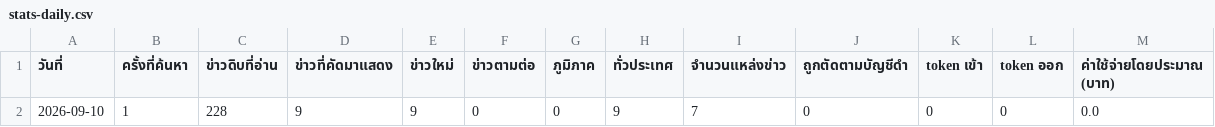
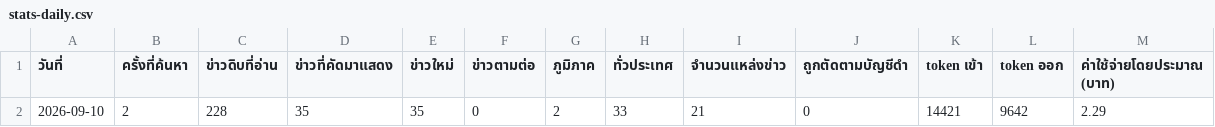
Before and after one commit to 69noter69/prd7-welfare-news, a CSV file: data/stats-daily.csv, drawn as a sheet.

Commit message:
data: 2026-09-10T12:35Z [skip ci]

```diff
--- a/data/stats-daily.csv
+++ b/data/stats-daily.csv
@@ -1,2 +1,2 @@
 วันที่,ครั้งที่ค้นหา,ข่าวดิบที่อ่าน,ข่าวที่คัดมาแสดง,ข่าวใหม่,ข่าวตามต่อ,ภูมิภาค,ทั่วประเทศ,จำนวนแหล่งข่าว,ถูกตัดตามบัญชีดำ,token เข้า,token ออก,ค่าใช้จ่ายโดยประมาณ (บาท)
-2026-09-10,1,228,9,9,0,0,9,7,0,0,0,0.0
+2026-09-10,2,228,35,35,0,2,33,21,0,14421,9642,2.29
```
Also changed, not shown: data/stats-summary.csv, 4 other files.
